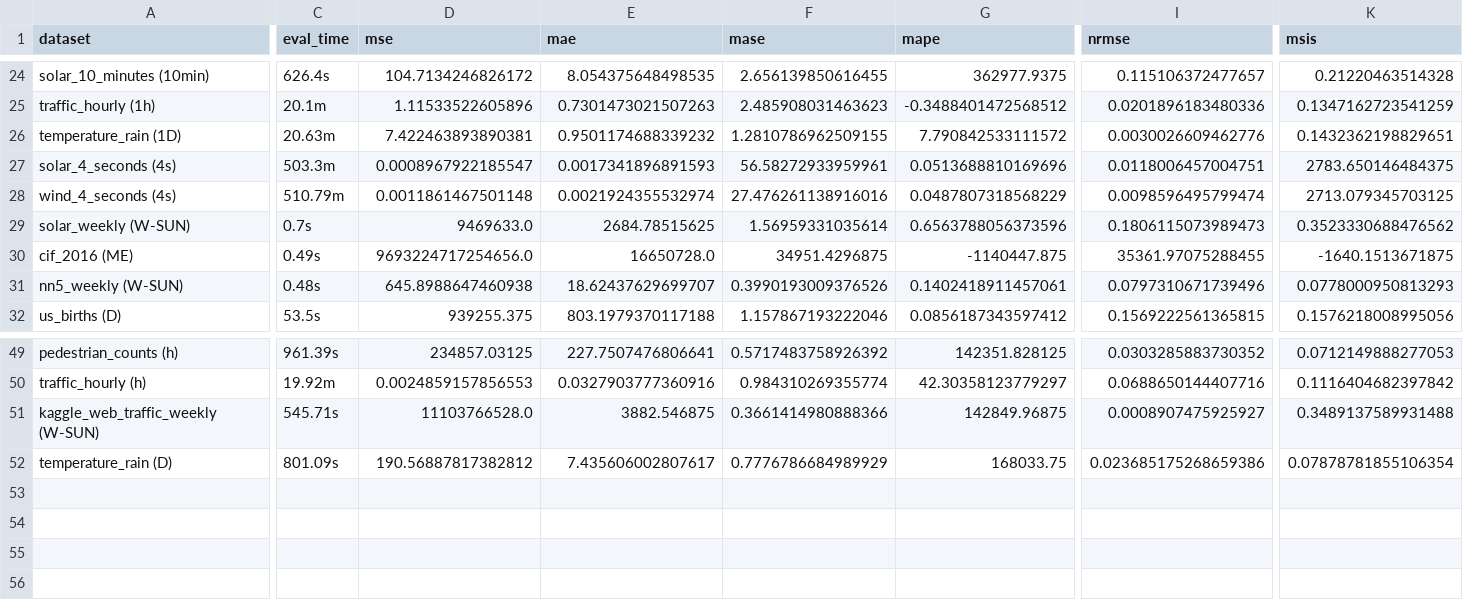
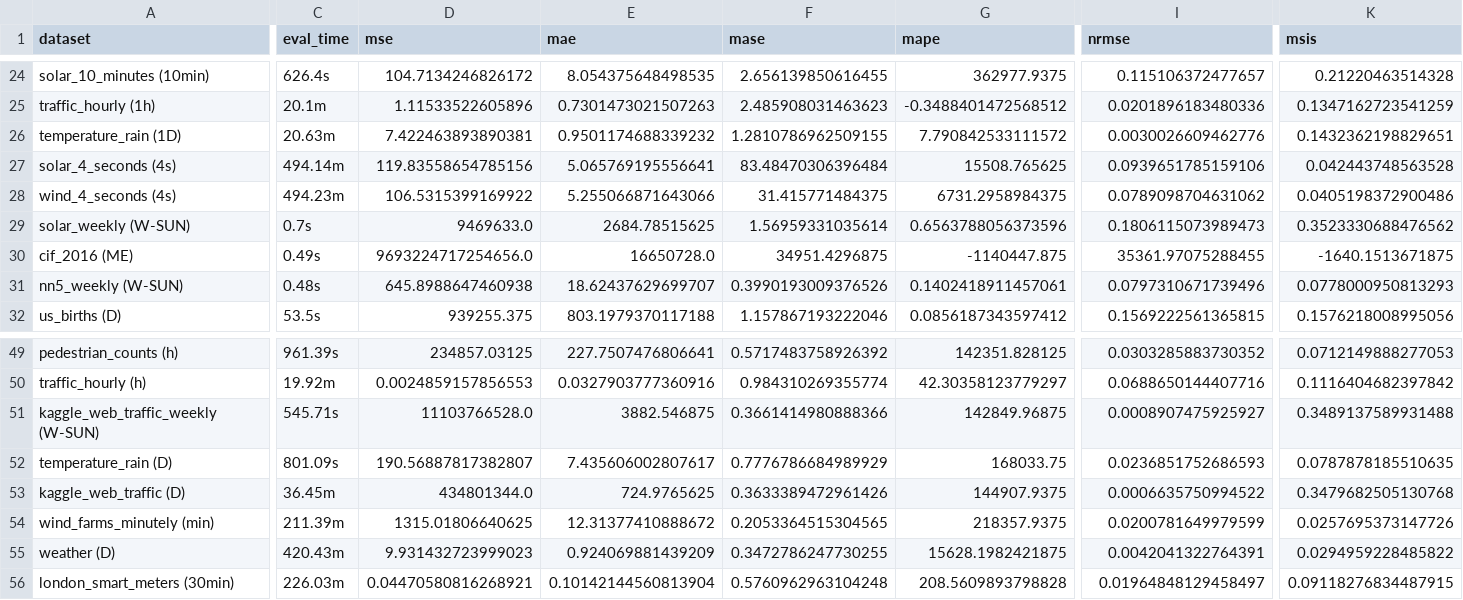
Before and after one commit to AdityaLab/Samay, a CSV file: leaderboard/monash_moment.csv, drawn as a sheet; only a part is shown, gaps mark what is left out; rows hold the shown columns only; the diff covers the shown part only; the diff names each change by its address in the sheet, - before the commit and + after, or states it on an @@ line.

```diff
--- a/leaderboard/monash_moment.csv
+++ b/leaderboard/monash_moment.csv
-C27 (eval_time): 503.3m
+C27 (eval_time): 494.14m
-D27 (mse): 0.0008967922185547
+D27 (mse): 119.83558654785156
-E27 (mae): 0.0017341896891593
+E27 (mae): 5.065769195556641
-F27 (mase): 56.58272933959961
+F27 (mase): 83.48470306396484
-G27 (mape): 0.0513688810169696
+G27 (mape): 15508.765625
-I27 (nrmse): 0.0118006457004751
+I27 (nrmse): 0.0939651785159106
-K27 (msis): 2783.650146484375
+K27 (msis): 0.042443748563528
-C28 (eval_time): 510.79m
+C28 (eval_time): 494.23m
-D28 (mse): 0.0011861467501148
+D28 (mse): 106.5315399169922
-E28 (mae): 0.0021924355532974
+E28 (mae): 5.255066871643066
-F28 (mase): 27.476261138916016
+F28 (mase): 31.415771484375
-G28 (mape): 0.0487807318568229
+G28 (mape): 6731.2958984375
-I28 (nrmse): 0.0098596495799474
+I28 (nrmse): 0.0789098704631062
-K28 (msis): 2713.079345703125
+K28 (msis): 0.0405198372900486
-D52 (mse): 190.56887817382812
+D52 (mse): 190.56887817382807
-I52 (nrmse): 0.023685175268659386
+I52 (nrmse): 0.0236851752686593
-K52 (msis): 0.07878781855106354
+K52 (msis): 0.0787878185510635
+row 53: kaggle_web_traffic (D) | 36.45m | 434801344.0 | 724.9765625 | 0.3633389472961426 | 144907.9375 | 0.0006635750994522 | 0.3479682505130768
+row 54: wind_farms_minutely (min) | 211.39m | 1315.01806640625 | 12.31377410888672 | 0.2053364515304565 | 218357.9375 | 0.0200781649979599 | 0.0257695373147726
+row 55: weather (D) | 420.43m | 9.931432723999023 | 0.924069881439209 | 0.3472786247730255 | 15628.1982421875 | 0.0042041322764391 | 0.0294959228485822
+row 56: london_smart_meters (30min) | 226.03m | 0.04470580816268921 | 0.10142144560813904 | 0.5760962963104248 | 208.5609893798828 | 0.01964848129458497 | 0.09118276834487915
```
Also changed, not shown: 6 edited cells elsewhere in this file, leaderboard/moirai.csv, 1 other file.
